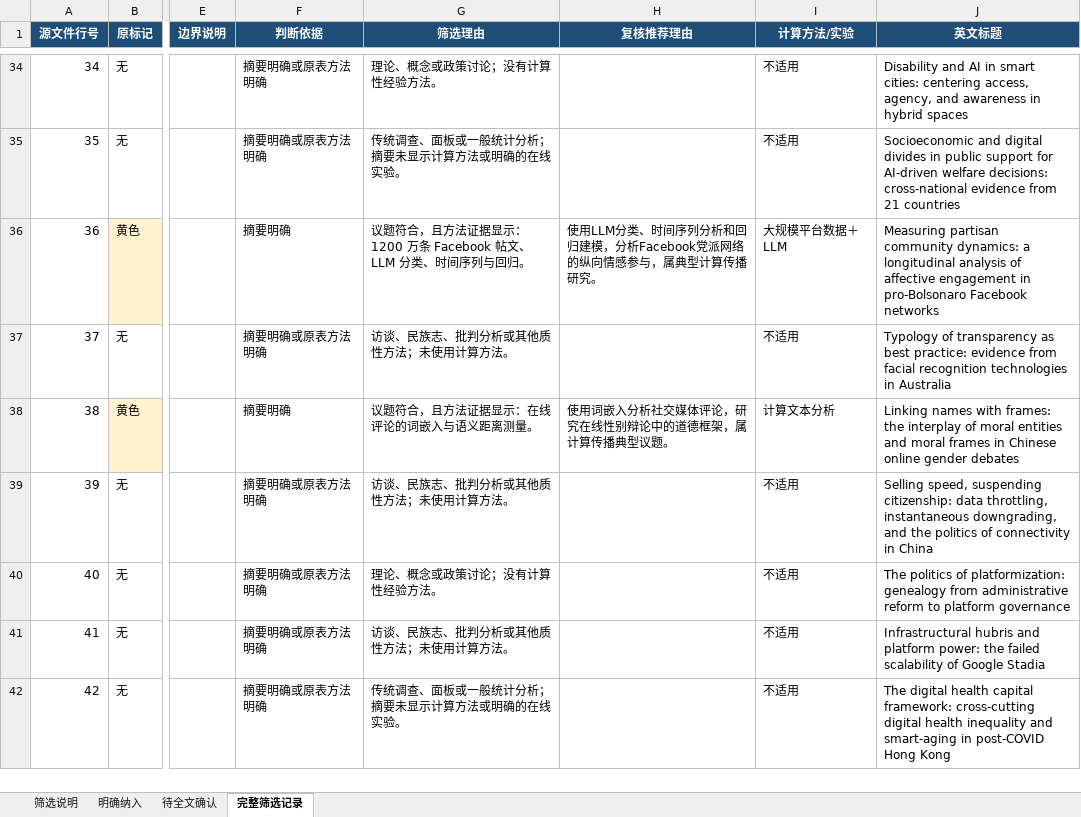
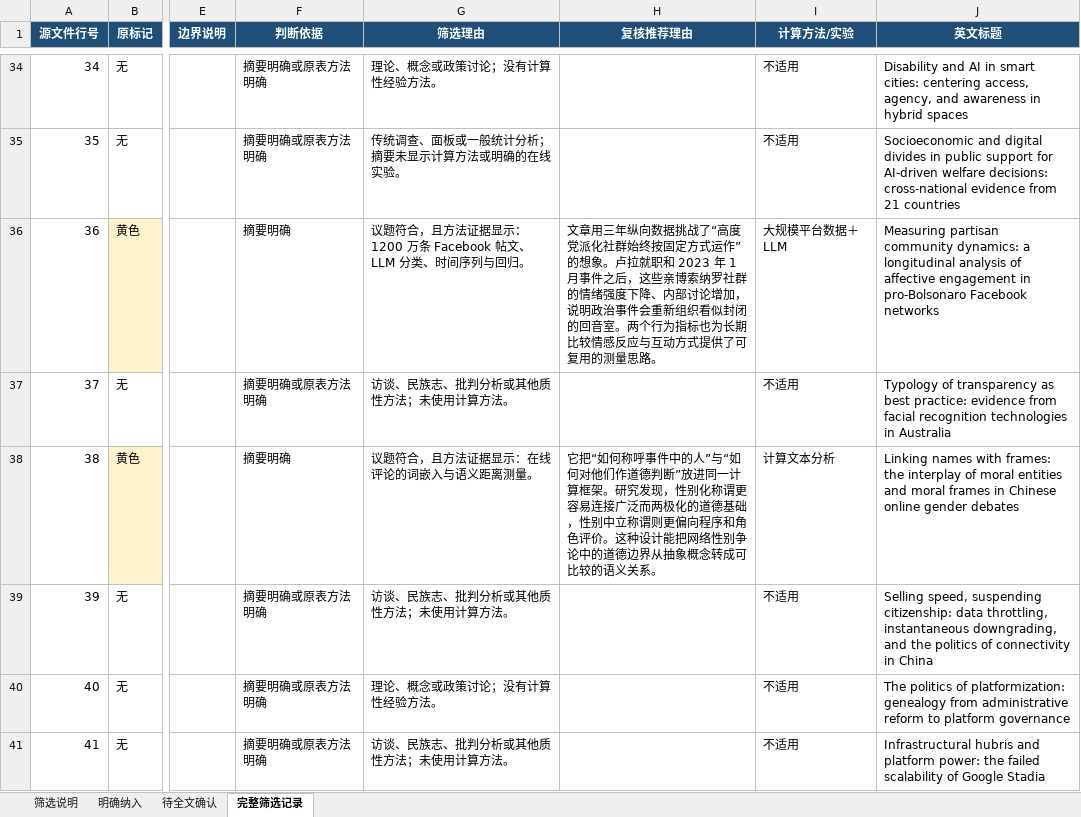
Before and after one commit to nateafish/computational-communication-review, an Excel workbook: outputs/ICS-2026-计算传播学精选.xlsx, sheet 完整筛选记录, drawn as a sheet; only a part is shown, gaps mark what is left out; the shorter side is filled out with more unchanged rows; values as stored, in another font and other column widths than the file's, no borders; the diff covers the shown part only; the diff names each change by its address in the sheet, - before the commit and + after, or states it on an @@ line.

```diff
--- a/outputs/ICS-2026-计算传播学精选.xlsx (sheet 完整筛选记录)
+++ b/outputs/ICS-2026-计算传播学精选.xlsx (sheet 完整筛选记录)
-H36 (复核推荐理由): 使用LLM分类、时间序列分析和回归建模，分析Facebook党派网络的纵向情感参与，属典型计算传播研究。
+H36 (复核推荐理由): 文章用三年纵向数据挑战了“高度党派化社群始终按固定方式运作”的想象。卢拉就职和 2023 年 1 月事件之后，这些亲博索纳罗社群的情绪强度下降、内部讨论增加，说明政治事件会重新组织看似封闭的回音室。两个行为指标也为长期比较情感反应与互动方式提供了可复用的测量思路。
-H38 (复核推荐理由): 使用词嵌入分析社交媒体评论，研究在线性别辩论中的道德框架，属计算传播典型议题。
+H38 (复核推荐理由): 它把“如何称呼事件中的人”与“如何对他们作道德判断”放进同一计算框架。研究发现，性别化称谓更容易连接广泛而两极化的道德基础，性别中立称谓则更偏向程序和角色评价。这种设计能把网络性别争论中的道德边界从抽象概念转成可比较的语义关系。
```
Also changed, not shown: 33 edited cells elsewhere in this sheet, sheet 明确纳入, data/processed/Information, Communication & Society-2026-01-01至2026-09-22-裁剪.xlsx, 6 other files.
